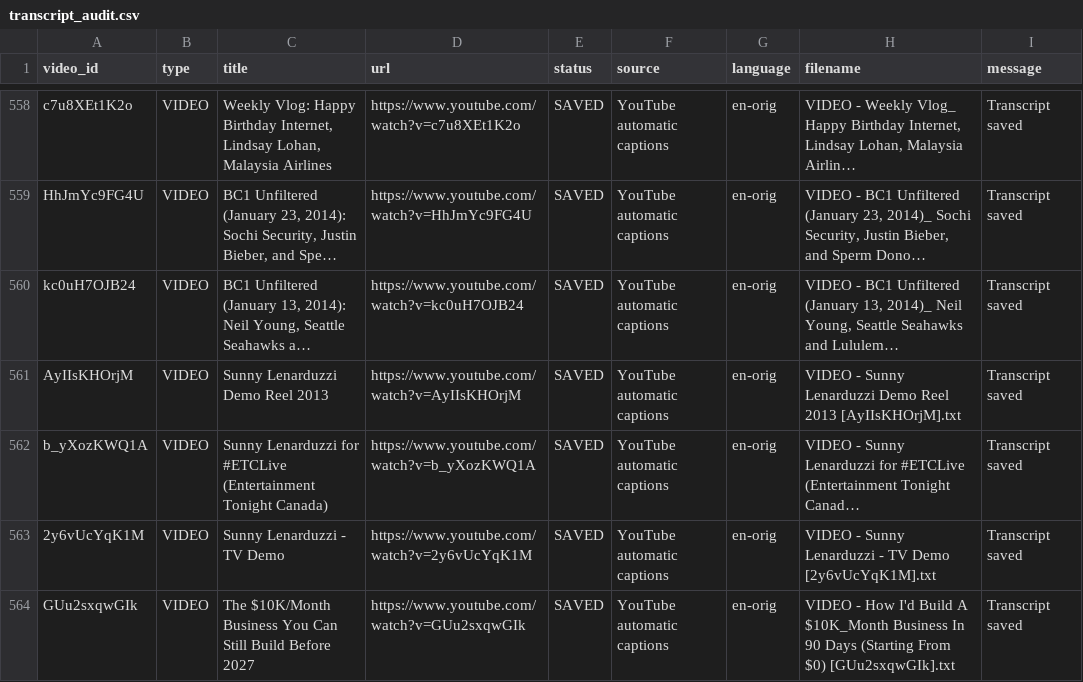
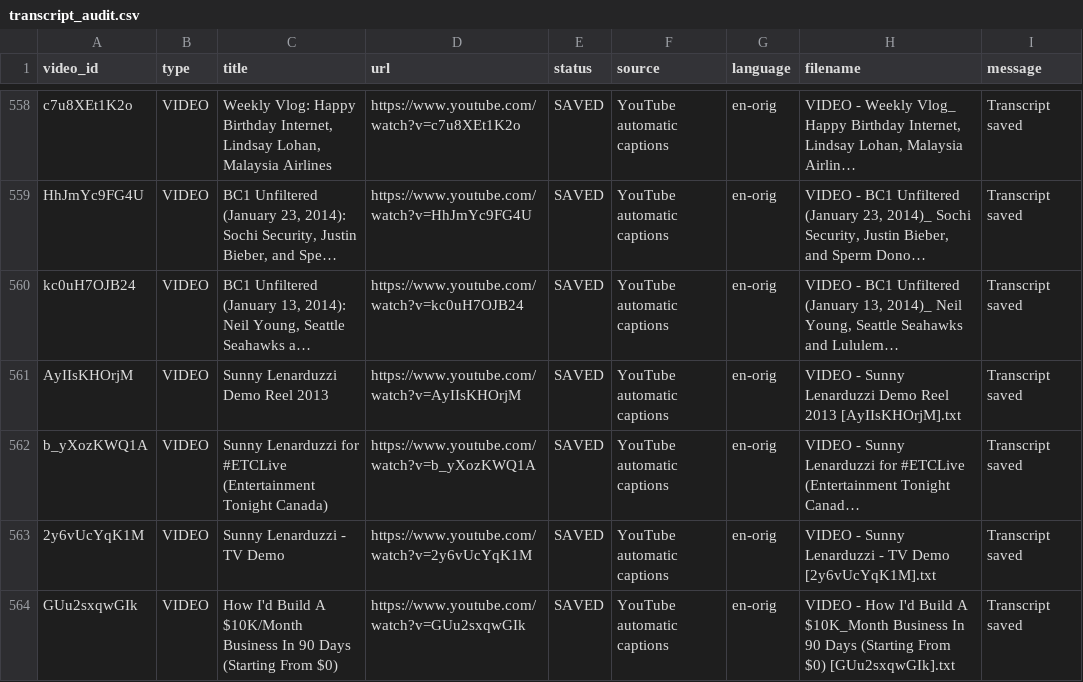
Before and after one commit to therandomhuman-hub/Youtube_Transcript_Extractor, a CSV file: completed/Sunny Lenarduzzi/transcript_audit.csv, drawn as a sheet; only a part is shown, gaps mark what is left out; long unchanged cells end in …; the diff names each change by its address in the sheet, - before the commit and + after, or states it on an @@ line.

```diff
--- a/completed/Sunny Lenarduzzi/transcript_audit.csv
+++ b/completed/Sunny Lenarduzzi/transcript_audit.csv
-C564 (title): The $10K/Month Business You Can Still Build Before 2027
+C564 (title): How I'd Build A $10K/Month Business In 90 Days (Starting From $0)
```
Also changed, not shown: Jack Neel/transcript_audit.csv, Joshua Elder/transcript_audit.csv, 50 other files.
